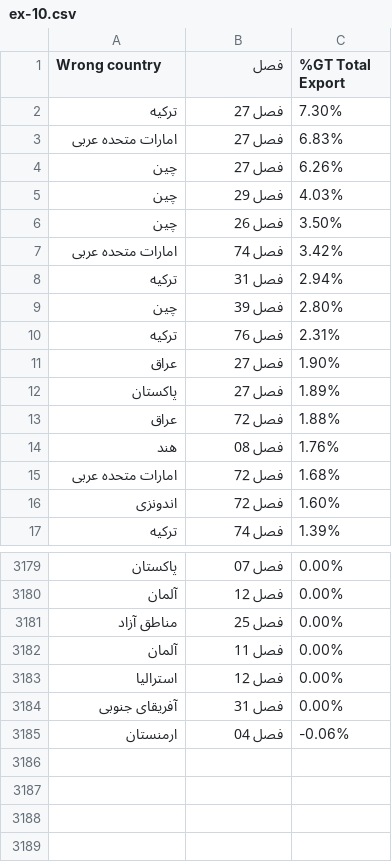
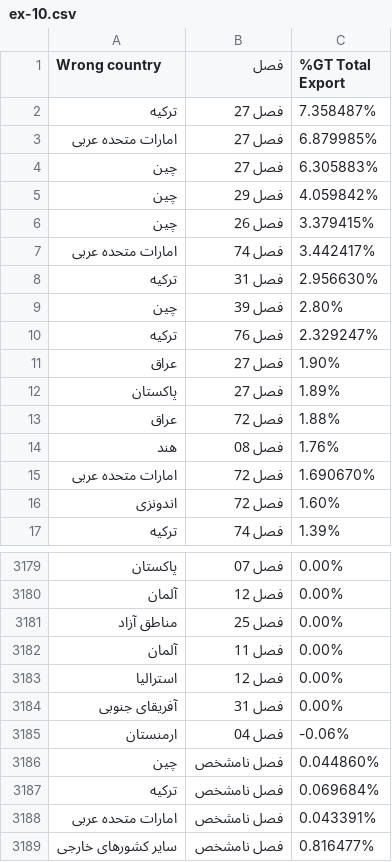
Before and after one commit to dorsasalimi/chart-render, a CSV file: public/sankeydata/ex-10.csv, drawn as a sheet; only a part is shown, gaps mark what is left out.

```diff
--- a/public/sankeydata/ex-10.csv
+++ b/public/sankeydata/ex-10.csv
@@ -1,11 +1,11 @@
 Wrong country,فصل,%GT Total Export
-ترکیه,فصل 27,7.30%
-امارات متحده عربی,فصل 27,6.83%
-چین,فصل 27,6.26%
-چین,فصل 29,4.03%
-چین,فصل 26,3.50%
-امارات متحده عربی,فصل 74,3.42%
-ترکیه,فصل 31,2.94%
+ترکیه,فصل 27,7.358487%
+امارات متحده عربی,فصل 27,6.879985%
+چین,فصل 27,6.305883%
+چین,فصل 29,4.059842%
+چین,فصل 26,3.379415%
+امارات متحده عربی,فصل 74,3.442417%
+ترکیه,فصل 31,2.956630%
 چین,فصل 39,2.80%
-ترکیه,فصل 76,2.31%
+ترکیه,فصل 76,2.329247%
 عراق,فصل 27,1.90%
@@ -14,3 +14,3 @@
 هند,فصل 08,1.76%
-امارات متحده عربی,فصل 72,1.68%
+امارات متحده عربی,فصل 72,1.690670%
 اندونزی,فصل 72,1.60%
@@ -3185 +3185,5 @@
 ارمنستان,فصل 04,-0.06%
+چین,فصل نامشخص,0.044860%
+ترکیه,فصل نامشخص,0.069684%
+امارات متحده عربی,فصل نامشخص,0.043391%
+سایر کشورهای خارجی,فصل نامشخص,0.816477%
```
Also changed, not shown: public/sankeydata/ex-09.csv, public/sankeydata/im-02.csv, 12 other files.
